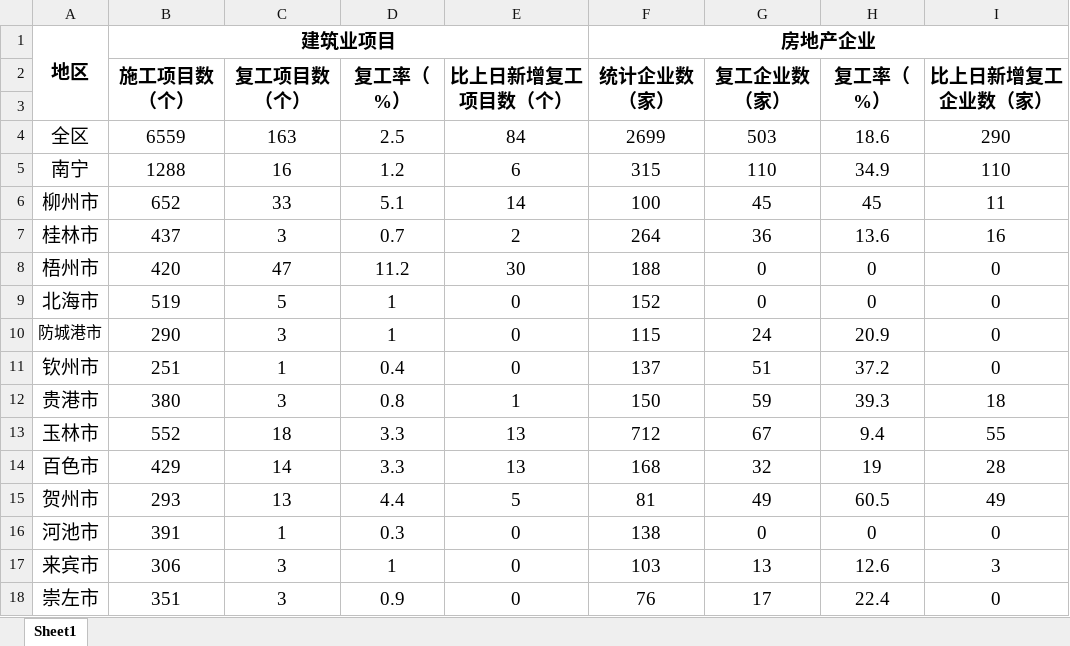
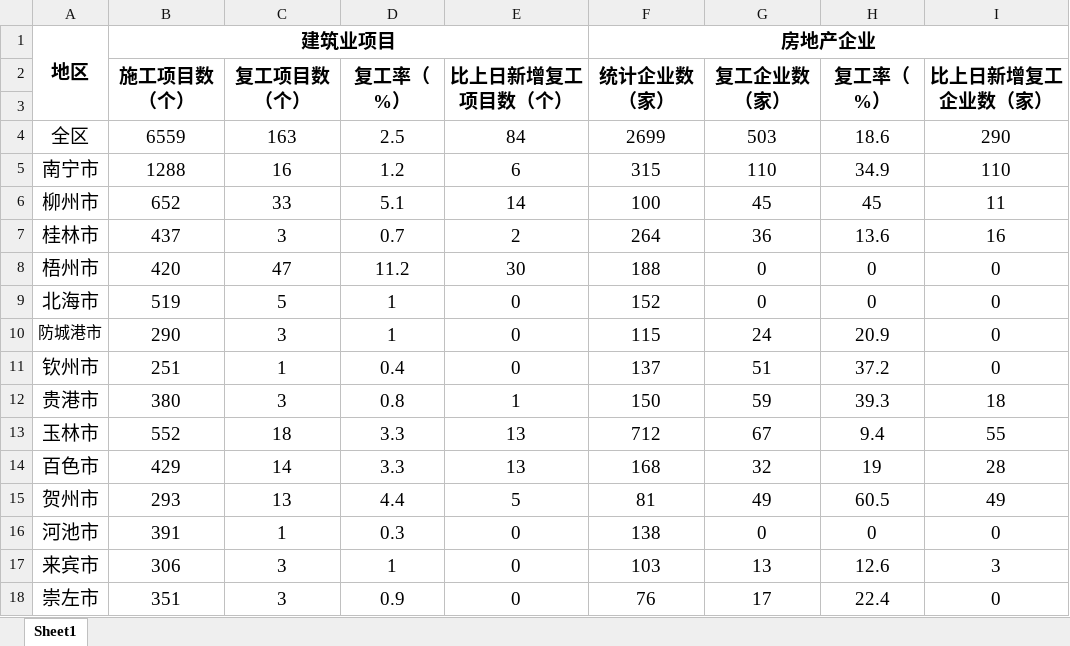
Before and after one commit to syyuan14/echarts_demo, an Excel workbook: backend/upload/广西建筑业项目和房地产企业复工情况表-1583224357616.xlsx, sheet Sheet1, drawn as a sheet; values as stored, in another font and other column widths than the file's, no borders; the diff names each change by its address in the sheet, - before the commit and + after, or states it on an @@ line.

```diff
--- a/backend/upload/广西建筑业项目和房地产企业复工情况表-1583224357616.xlsx (sheet Sheet1)
+++ b/backend/upload/广西建筑业项目和房地产企业复工情况表-1583224357616.xlsx (sheet Sheet1)
-A5: 南宁
+A5: 南宁市
```
Also changed, not shown: 5 other files.
